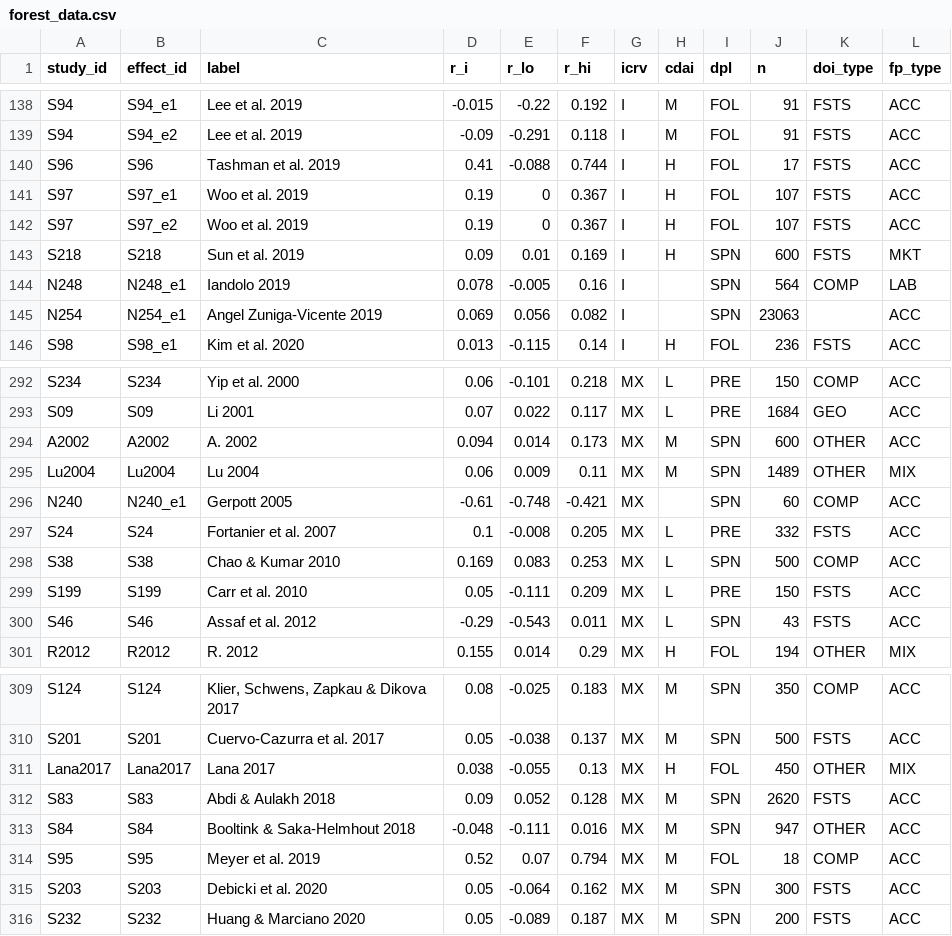
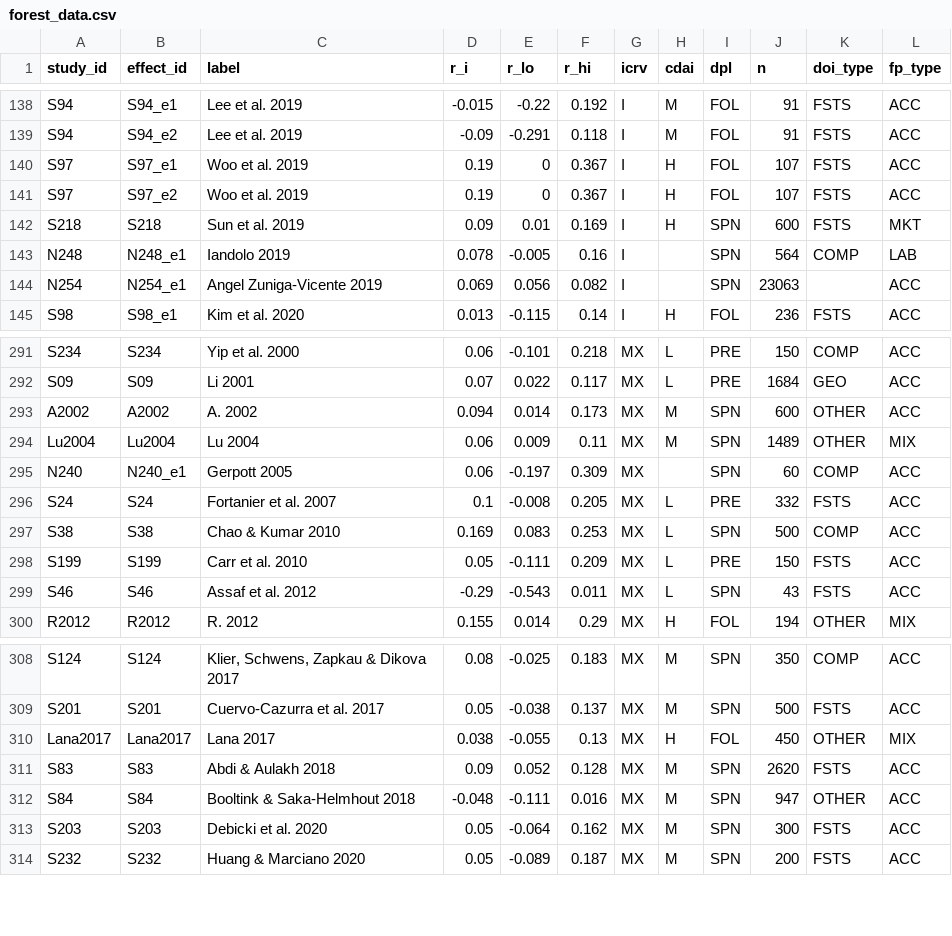
Before and after one commit to thuyhuongctu-cell/my_thesis_phd_candidate_26, a CSV file: p6/results/forest_data.csv, drawn as a sheet; only a part is shown, gaps mark what is left out.

```diff
--- a/p6/results/forest_data.csv
+++ b/p6/results/forest_data.csv
@@ -139,3 +139,2 @@ S94,S94_e1,Lee et al. 2019,-0.015,-0.22,0.192,I,M,FOL,91,FSTS,ACC
 S94,S94_e2,Lee et al. 2019,-0.09,-0.291,0.118,I,M,FOL,91,FSTS,ACC
-S96,S96,Tashman et al. 2019,0.41,-0.088,0.744,I,H,FOL,17,FSTS,ACC
 S97,S97_e1,Woo et al. 2019,0.19,0,0.367,I,H,FOL,107,FSTS,ACC
@@ -295,3 +294,3 @@ A2002,A2002,A. 2002,0.094,0.014,0.173,MX,M,SPN,600,OTHER,ACC
 Lu2004,Lu2004,Lu 2004,0.06,0.009,0.11,MX,M,SPN,1489,OTHER,MIX
-N240,N240_e1,Gerpott 2005,-0.61,-0.748,-0.421,MX,,SPN,60,COMP,ACC
+N240,N240_e1,Gerpott 2005,0.06,-0.197,0.309,MX,,SPN,60,COMP,ACC
 S24,S24,Fortanier et al. 2007,0.1,-0.008,0.205,MX,L,PRE,332,FSTS,ACC
@@ -313,3 +312,2 @@ S83,S83,Abdi & Aulakh 2018,0.09,0.052,0.128,MX,M,SPN,2620,FSTS,ACC
 S84,S84,Booltink & Saka-Helmhout 2018,-0.048,-0.111,0.016,MX,M,SPN,947,OTHER,ACC
-S95,S95,Meyer et al. 2019,0.52,0.07,0.794,MX,M,FOL,18,COMP,ACC
 S203,S203,Debicki et al. 2020,0.05,-0.064,0.162,MX,M,SPN,300,FSTS,ACC
```
Also changed, not shown: p6/results/funnel_imputed.csv, p6/results/loo_data.csv, 22 other files.
